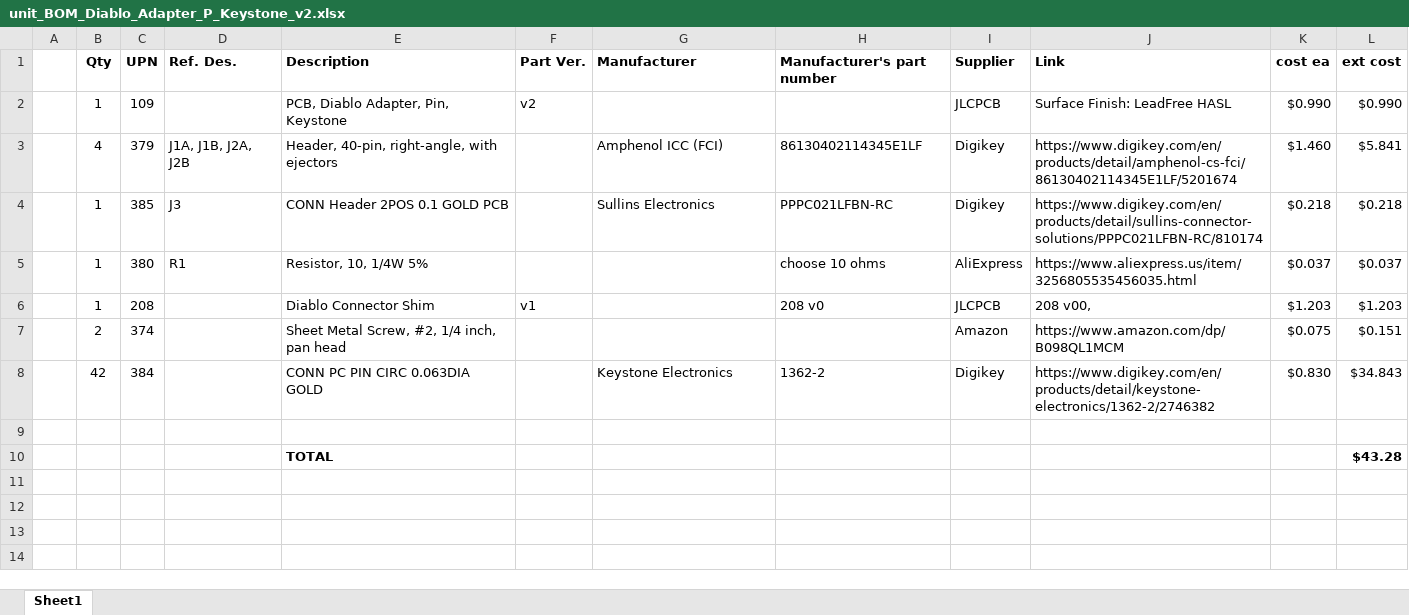
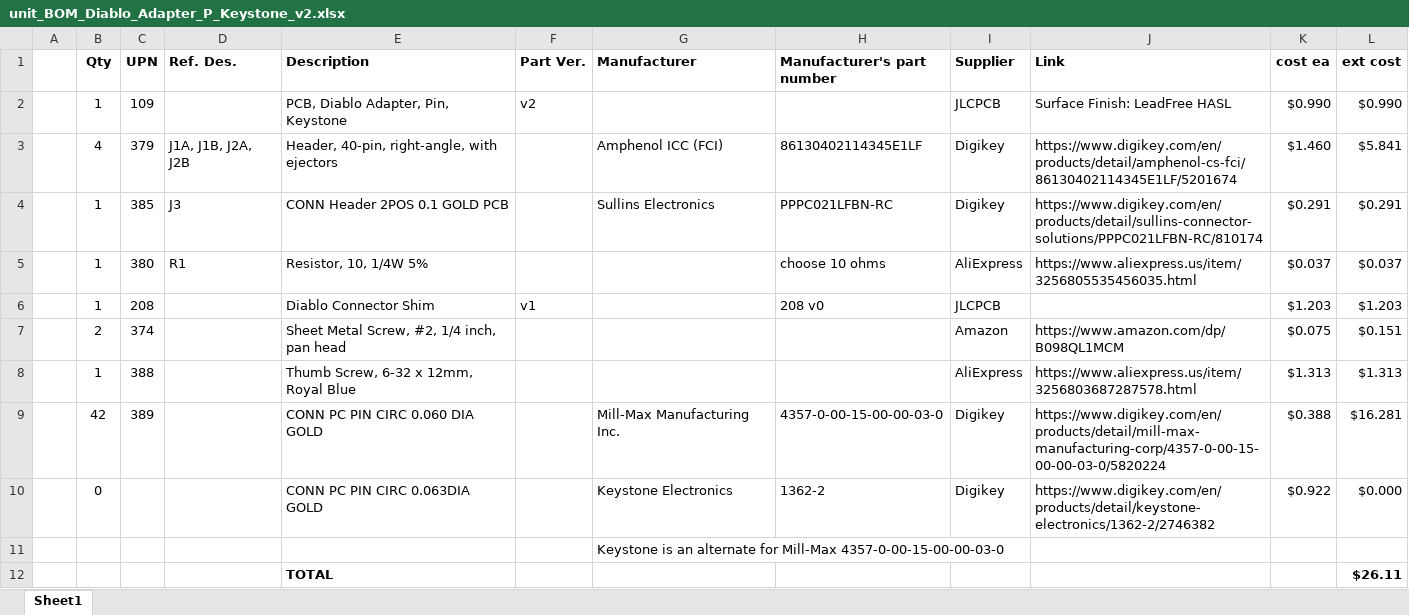
Before and after one commit to G-Wiley/RK05_Emulator_Tester_System_v2, an Excel workbook: Diablo_Adapters/Adapter_P_Keystone_v2/unit_BOM_Diablo_Adapter_P_Keystone_v2.xlsx, sheet Sheet1, drawn as a sheet; values as stored, in another font and other column widths than the file's, no borders; addresses are those after the commit; the diff names each change by its address in the sheet, - before the commit and + after, or states it on an @@ line.

Commit message:
Add files via upload

```diff
--- a/Diablo_Adapters/Adapter_P_Keystone_v2/unit_BOM_Diablo_Adapter_P_Keystone_v2.xlsx (sheet Sheet1)
+++ b/Diablo_Adapters/Adapter_P_Keystone_v2/unit_BOM_Diablo_Adapter_P_Keystone_v2.xlsx (sheet Sheet1)
-K4 (cost ea): $0.218
+K4 (cost ea): $0.291
-L4 (ext cost): $0.218
+L4 (ext cost): $0.291
-J6 (Link): 208 v00,
+J6 (Link): (empty)
+row 8:  | 1 | 388 |  | Thumb Screw, 6-32 x 12mm, Royal Blue |  |  |  | AliExpress | https://www.aliexpress.us/item/3256803687287578.html | $1.313 | $1.313
+row 9:  | 42 | 389 |  | CONN PC PIN CIRC 0.060 DIA GOLD |  | Mill-Max Manufacturing Inc. | 4357-0-00-15-00-00-03-0 | Digikey | https://www.digikey.com/en/products/detail/mill-max-manufacturing-corp/4357-0-00-15-00-00-03-0/5820224 | $0.388 | $16.281
-B10 (Qty): 42
+B10 (Qty): 0
-C10 (UPN): 384
+C10 (UPN): (empty)
-K10 (cost ea): $0.830
+K10 (cost ea): $0.922
-L10 (ext cost): $34.843
+L10 (ext cost): $0.000
-G11 (Manufacturer): (empty)
+G11 (Manufacturer): Keystone is an alternate for Mill-Max 4357-0-00-15-00-00-03-0
-L12 (ext cost): $43.28
+L12 (ext cost): $26.11
```
